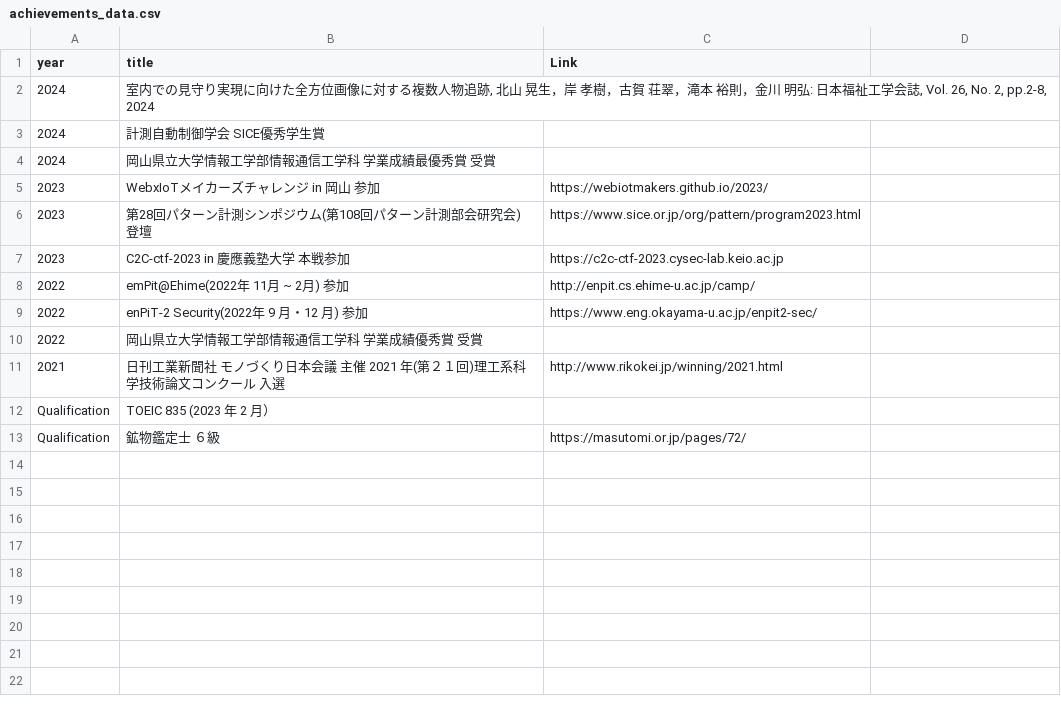
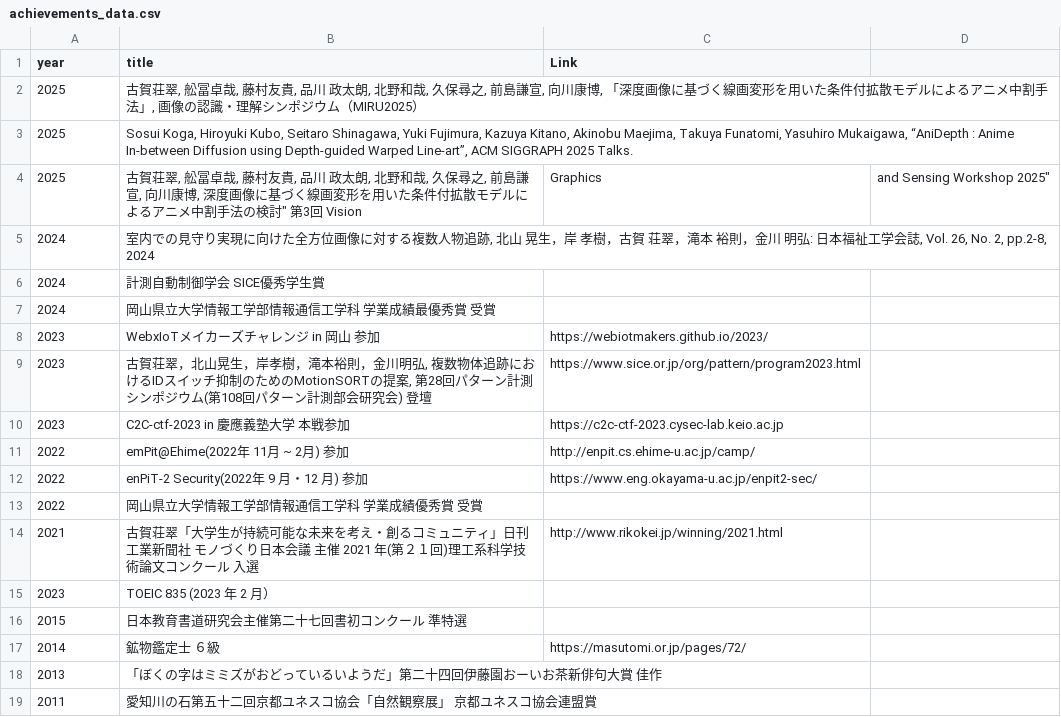
Before and after one commit to SWEET-creator/sosui.github.io, a CSV file: achievements_data.csv, drawn as a sheet; addresses are those after the commit; the diff names each change by its address in the sheet, - before the commit and + after, or states it on an @@ line.

Commit message:
add achive

```diff
--- a/achievements_data.csv
+++ b/achievements_data.csv
+row 2: 2025 | 古賀荘翠, 舩冨卓哉, 藤村友貴, 品川 政太朗, 北野和哉, 久保尋之, 前島謙宣, 向川康博, 「深度画像に基づく線画変形を用いた条件付拡散モデルによるアニメ中割手法」, 画像の認識・理解シンポジウム（MIRU2025）
+row 3: 2025 | Sosui Koga, Hiroyuki Kubo, Seitaro Shinagawa, Yuki Fujimura, Kazuya Kitano, Akinobu Maejima, Takuya Funatomi, Yasuhiro Mukaigawa, “AniDepth : Anime In-between Diffusion using Depth-guided Warped Line-art”, ACM SIGGRAPH 2025 Talks.
+row 4: 2025 | 古賀荘翠, 舩冨卓哉, 藤村友貴, 品川 政太朗, 北野和哉, 久保尋之, 前島謙宣, 向川康博, 深度画像に基づく線画変形を用いた条件付拡散モデルによるアニメ中割手法の検討" 第3回 Vision | Graphics | and Sensing Workshop 2025"
-B9 (title): 第28回パ…
+B9 (title): 古賀荘翠，北山晃生，岸孝樹，滝本裕則，金川明弘, 複数物体追跡におけるIDスイッチ抑制のためのMotionSORTの提案, 第28回パ…
-B14 (title): 日刊工業…
+B14 (title): 古賀荘翠「大学生が持続可能な未来を考え・創るコミュニティ」日刊工業…
-A15 (year): Qualification
+A15 (year): 2023
+row 16: 2015 | 日本教育書道研究会主催第二十七回書初コンクール 準特選
-A17 (year): Qualification
+A17 (year): 2014
+row 18: 2013 | 「ぼくの字はミミズがおどっているいようだ」第二十四回伊藤園おーいお茶新俳句大賞 佳作
+row 19: 2011 | 愛知川の石第五十二回京都ユネスコ協会「自然観察展」 京都ユネスコ協会連盟賞
```
